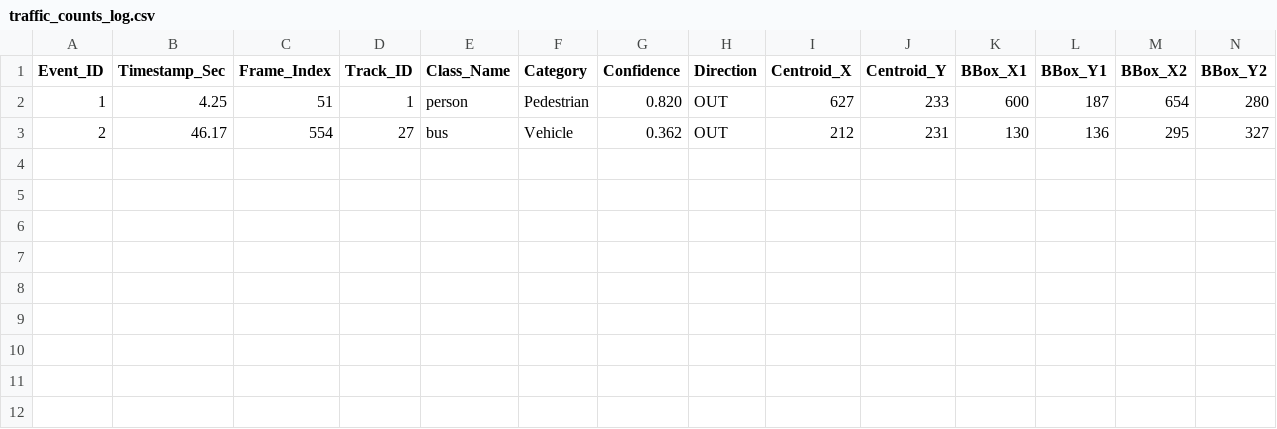
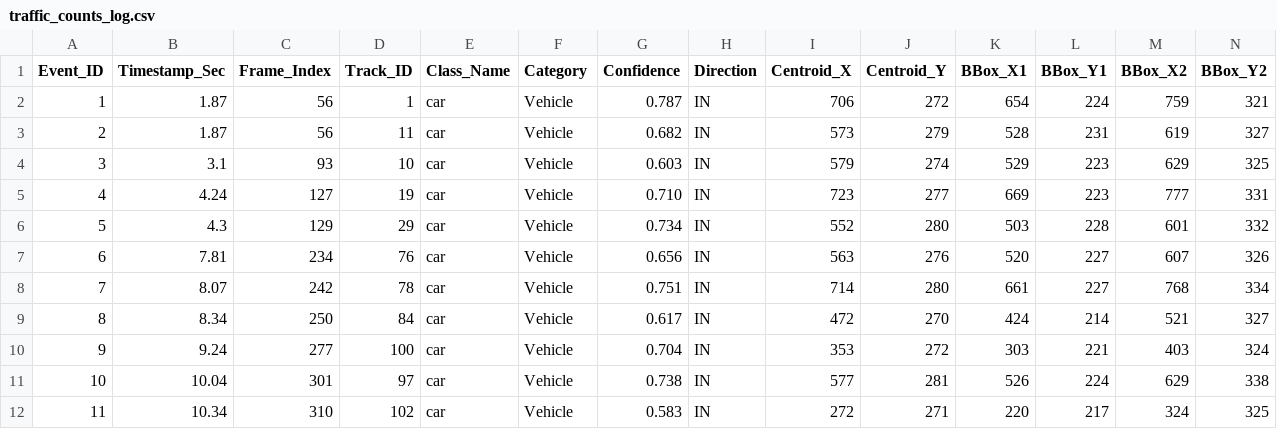
Before and after one commit to H8rsh100/real-time-traffic-monitoring, a CSV file: outputs/traffic_counts_log.csv, drawn as a sheet.

Commit message:
feat: integrate high-density multi-lane traffic dataset with 11+ verified crossings

```diff
--- a/outputs/traffic_counts_log.csv
+++ b/outputs/traffic_counts_log.csv
@@ -1,3 +1,12 @@
 Event_ID,Timestamp_Sec,Frame_Index,Track_ID,Class_Name,Category,Confidence,Direction,Centroid_X,Centroid_Y,BBox_X1,BBox_Y1,BBox_X2,BBox_Y2
-1,4.25,51,1,person,Pedestrian,0.820,OUT,627,233,600,187,654,280
-2,46.17,554,27,bus,Vehicle,0.362,OUT,212,231,130,136,295,327
+1,1.87,56,1,car,Vehicle,0.787,IN,706,272,654,224,759,321
+2,1.87,56,11,car,Vehicle,0.682,IN,573,279,528,231,619,327
+3,3.1,93,10,car,Vehicle,0.603,IN,579,274,529,223,629,325
+4,4.24,127,19,car,Vehicle,0.710,IN,723,277,669,223,777,331
+5,4.3,129,29,car,Vehicle,0.734,IN,552,280,503,228,601,332
+6,7.81,234,76,car,Vehicle,0.656,IN,563,276,520,227,607,326
+7,8.07,242,78,car,Vehicle,0.751,IN,714,280,661,227,768,334
+8,8.34,250,84,car,Vehicle,0.617,IN,472,270,424,214,521,327
+9,9.24,277,100,car,Vehicle,0.704,IN,353,272,303,221,403,324
+10,10.04,301,97,car,Vehicle,0.738,IN,577,281,526,224,629,338
+11,10.34,310,102,car,Vehicle,0.583,IN,272,271,220,217,324,325
```
Also changed, not shown: 6 other files.
